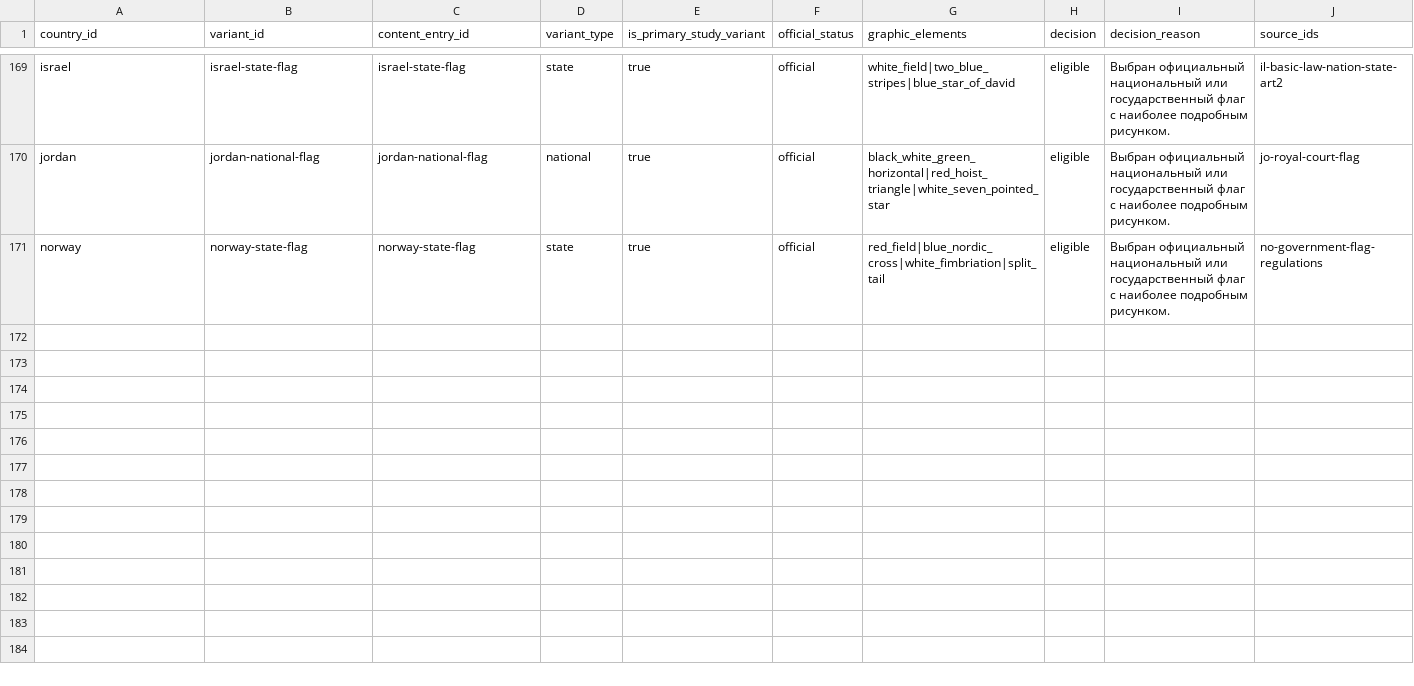
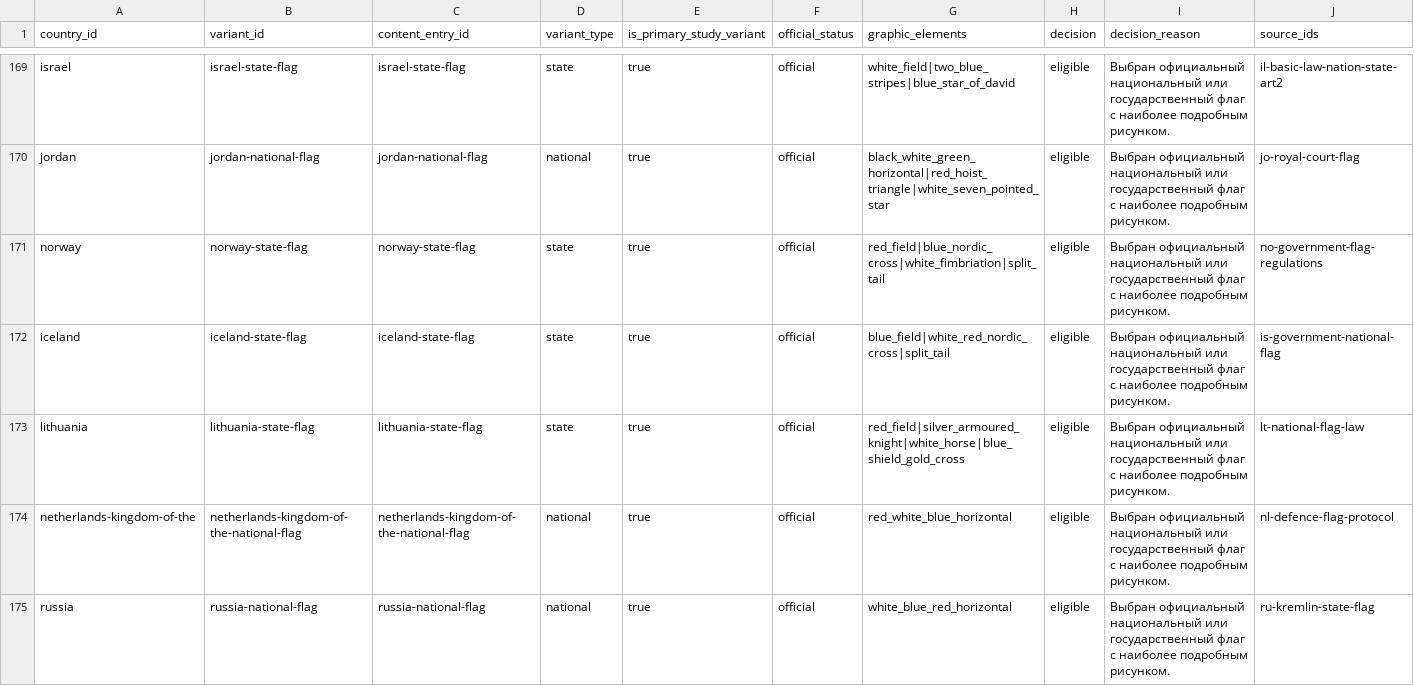
Before and after one commit to dmitrywroclaw-commits/GeoTrainer, a CSV file: content/research/flag-variants.csv, drawn as a sheet; only a part is shown, gaps mark what is left out; rows hold the shown columns only; the diff names each change by its address in the sheet, - before the commit and + after, or states it on an @@ line.

```diff
--- a/content/research/flag-variants.csv
+++ b/content/research/flag-variants.csv
+row 172: iceland | iceland-state-flag | iceland-state-flag | state | true | official | blue_field|white_red_nordic_cross|split_tail | eligible | Выбран официальный национальный или государственный флаг с наиболее подробным рисунком. | is-government-national-flag
+row 173: lithuania | lithuania-state-flag | lithuania-state-flag | state | true | official | red_field|silver_armoured_knight|white_horse|blue_shield_gold_cross | eligible | Выбран официальный национальный или государственный флаг с наиболее подробным рисунком. | lt-national-flag-law
+row 174: netherlands-kingdom-of-the | netherlands-kingdom-of-the-national-flag | netherlands-kingdom-of-the-national-flag | national | true | official | red_white_blue_horizontal | eligible | Выбран официальный национальный или государственный флаг с наиболее подробным рисунком. | nl-defence-flag-protocol
+row 175: russia | russia-national-flag | russia-national-flag | national | true | official | white_blue_red_horizontal | eligible | Выбран официальный национальный или государственный флаг с наиболее подробным рисунком. | ru-kremlin-state-flag
```
Also changed, not shown: content/research/countries.csv, content/research/media-review.csv, 11 other files.
